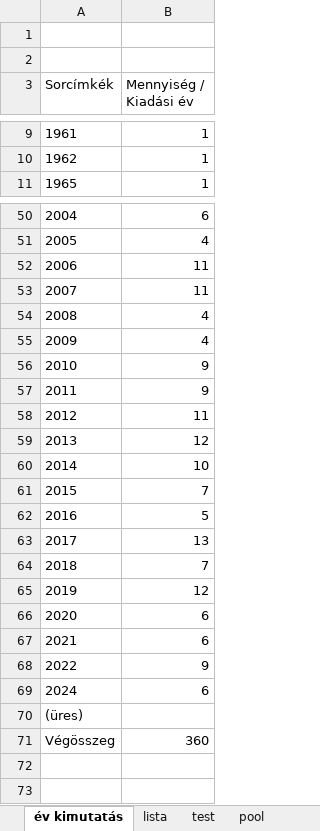
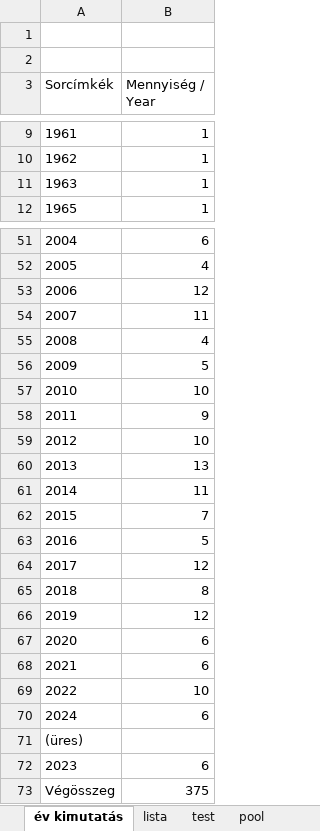
Before and after one commit to KoltaiAdam/song-timeline-card-generator, an Excel workbook: data/magyar_pop_lista.xlsx, sheet év kimutatás, drawn as a sheet; only a part is shown, gaps mark what is left out; values as stored, in another font and other column widths than the file's, no borders; addresses are those after the commit; the diff covers the shown part only; the diff names each change by its address in the sheet, - before the commit and + after, or states it on an @@ line.

```diff
--- a/data/magyar_pop_lista.xlsx (sheet év kimutatás)
+++ b/data/magyar_pop_lista.xlsx (sheet év kimutatás)
-B3: Mennyiség / Kiadási év
+B3: Mennyiség / Year
+row 11: 1963 | 1
-B53 (Mennyiség / Year): 11
+B53 (Mennyiség / Year): 12
-B56 (Mennyiség / Year): 4
+B56 (Mennyiség / Year): 5
-B57 (Mennyiség / Year): 9
+B57 (Mennyiség / Year): 10
-B59 (Mennyiség / Year): 11
+B59 (Mennyiség / Year): 10
-B60 (Mennyiség / Year): 12
+B60 (Mennyiség / Year): 13
-B61 (Mennyiség / Year): 10
+B61 (Mennyiség / Year): 11
-B64 (Mennyiség / Year): 13
+B64 (Mennyiség / Year): 12
-B65 (Mennyiség / Year): 7
+B65 (Mennyiség / Year): 8
-B69 (Mennyiség / Year): 9
+B69 (Mennyiség / Year): 10
+row 72: 2023 | 6
-B73 (Mennyiség / Year): 360
+B73 (Mennyiség / Year): 375
```
Also changed, not shown: 5 edited cells elsewhere in this sheet, sheet test, sheet lista.
